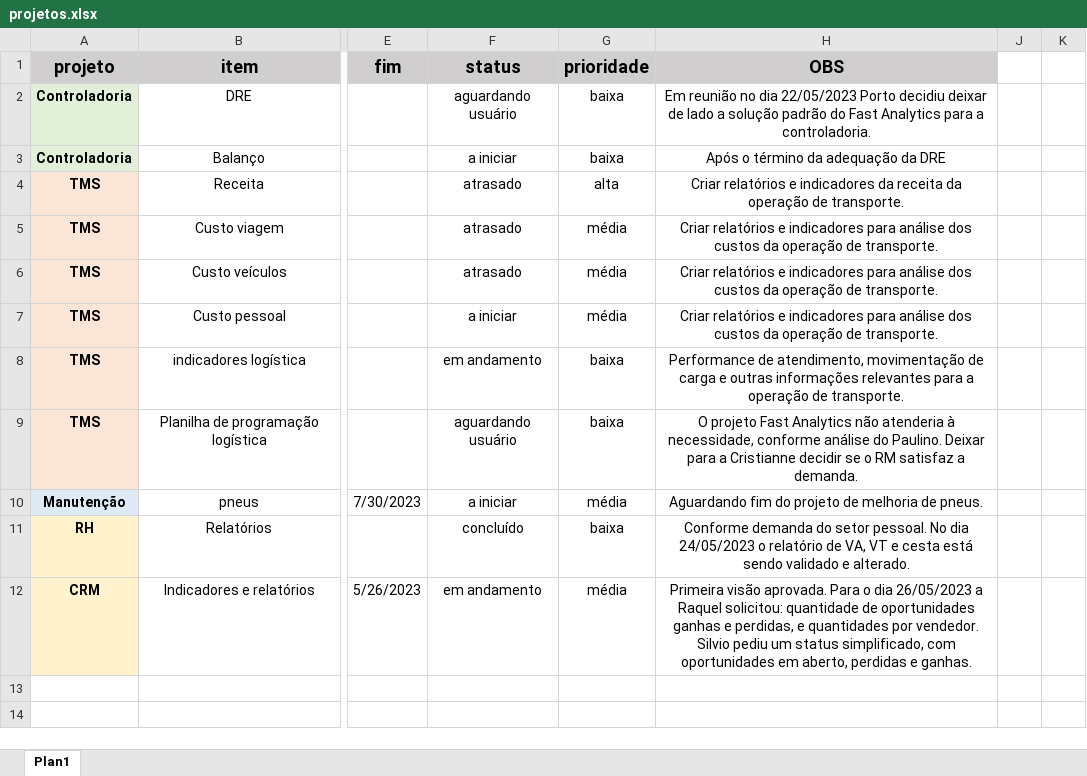
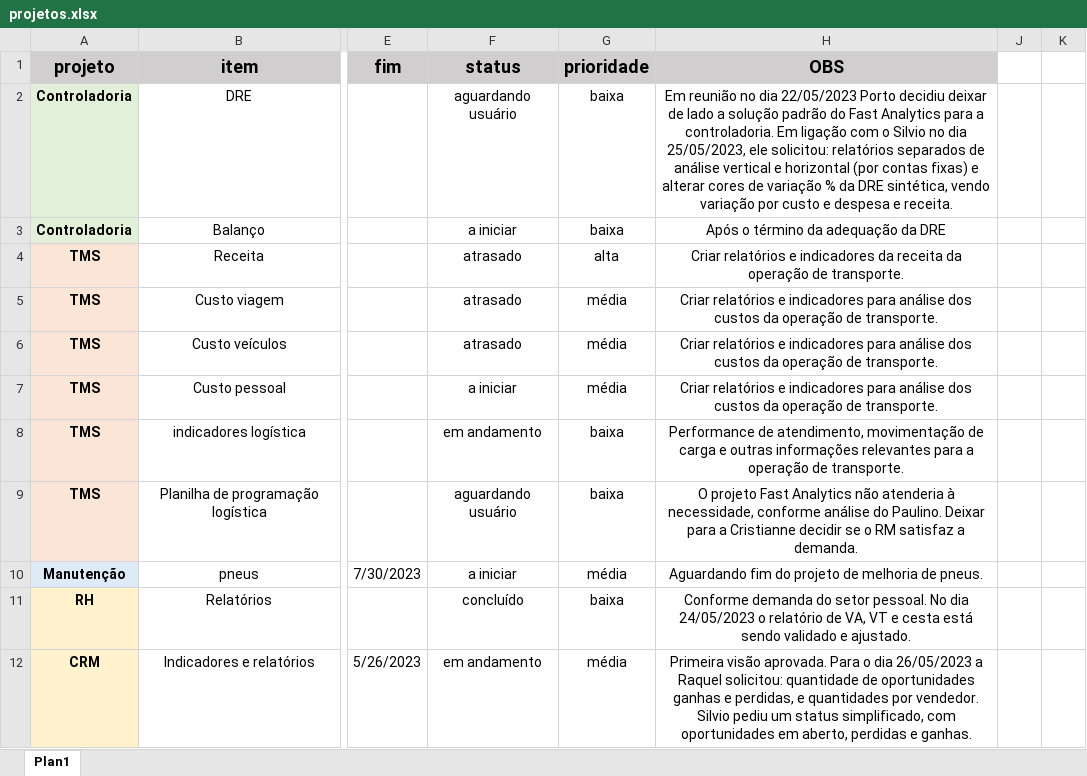
Before and after one commit to MUnilink/cubos, an Excel workbook: projetos.xlsx, sheet Plan1, drawn as a sheet; only a part is shown, gaps mark what is left out; values as stored, in another font and other column widths than the file's, no borders; the diff names each change by its address in the sheet, - before the commit and + after, or states it on an @@ line.

Commit message:
solicitações do Silvio no painel DRE 25/05/2023

```diff
--- a/projetos.xlsx (sheet Plan1)
+++ b/projetos.xlsx (sheet Plan1)
-H2 (OBS): …a controladoria.
+H2 (OBS): …a controladoria. Em ligação com o Silvio no dia 25/05/2023, ele solicitou: relatórios separados de análise vertical e horizontal (por contas fixas) e alterar cores de variação % da DRE sintética, vendo variação por custo e despesa e receita.
-H11 (OBS): …validado e alterado.
+H11 (OBS): …validado e ajustado.
```
